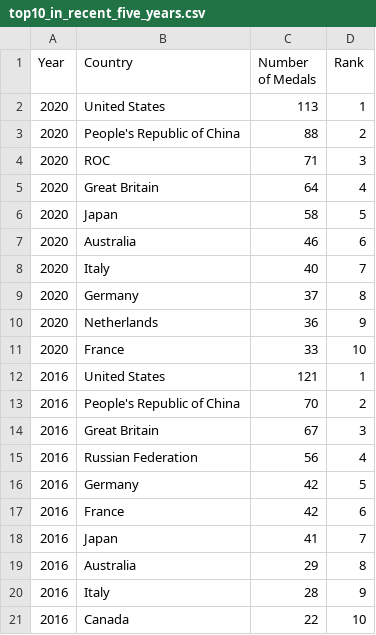
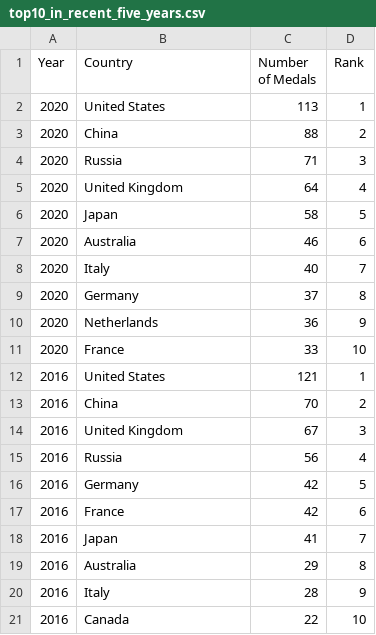
Before and after one commit to acho0068/fit3179assignment2, a CSV file: dataset/clean/top10_in_recent_five_years.csv, drawn as a sheet; only a part is shown; the diff covers the shown part only.

```diff
--- a/dataset/clean/top10_in_recent_five_years.csv
+++ b/dataset/clean/top10_in_recent_five_years.csv
@@ -2,5 +2,5 @@
 2020,United States,113,1
-2020,People's Republic of China,88,2
-2020,ROC,71,3
-2020,Great Britain,64,4
+2020,China,88,2
+2020,Russia,71,3
+2020,United Kingdom,64,4
 2020,Japan,58,5
@@ -12,5 +12,5 @@
 2016,United States,121,1
-2016,People's Republic of China,70,2
-2016,Great Britain,67,3
-2016,Russian Federation,56,4
+2016,China,70,2
+2016,United Kingdom,67,3
+2016,Russia,56,4
 2016,Germany,42,5
```
Also changed, not shown: 12 edited cells elsewhere in this file.
